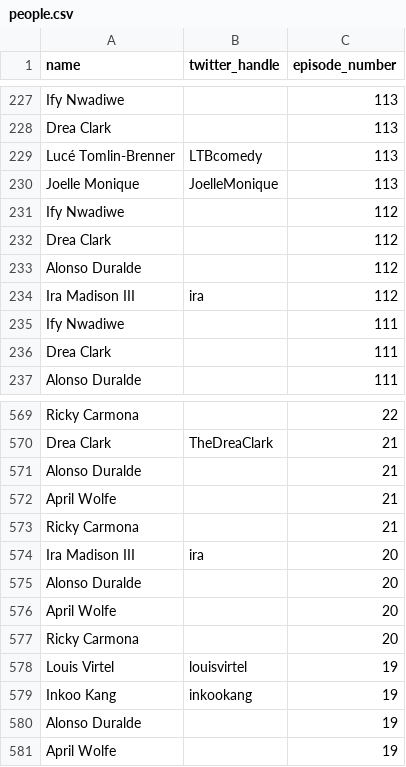
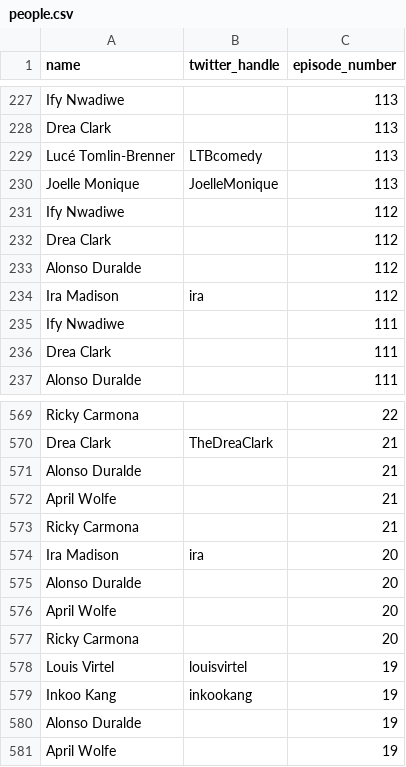
Before and after one commit to kayline/wsy_recommends, a CSV file: people.csv, drawn as a sheet; only a part is shown, gaps mark what is left out.

Commit message:
Final fixes to data backfill CSVs

```diff
--- a/people.csv
+++ b/people.csv
@@ -233,3 +233,3 @@ Drea Clark,,112
 Alonso Duralde,,112
-Ira Madison III,ira,112
+Ira Madison,ira,112
 Ify Nwadiwe,,111
@@ -573,3 +573,3 @@ April Wolfe,,21
 Ricky Carmona,,21
-Ira Madison III,ira,20
+Ira Madison,ira,20
 Alonso Duralde,,20
```
Also changed, not shown: recommendations.csv.
